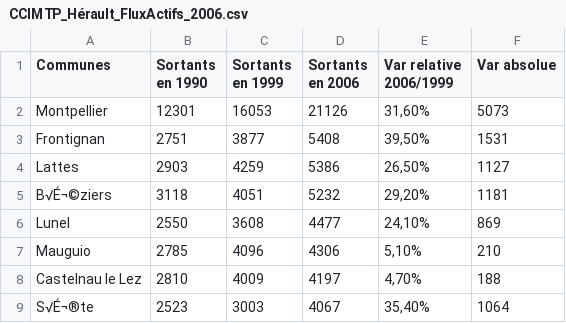
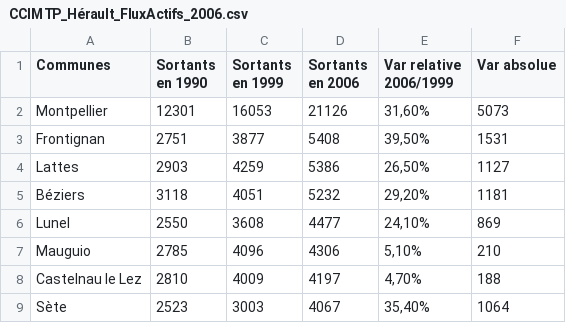
Before and after one commit to Chibaw/OpenDataMontpellier, a CSV file: CCIMTP_Hérault_FluxActifs/CCIMTP_Hérault_FluxActifs_2006.csv, drawn as a sheet.

```diff
--- a/CCIMTP_Hérault_FluxActifs/CCIMTP_Hérault_FluxActifs_2006.csv
+++ b/CCIMTP_Hérault_FluxActifs/CCIMTP_Hérault_FluxActifs_2006.csv
@@ -4,3 +4,3 @@ Frontignan;2751;3877;5408;39,50%;1531
 Lattes;2903;4259;5386;26,50%;1127
-B√É¬©ziers;3118;4051;5232;29,20%;1181
+Béziers;3118;4051;5232;29,20%;1181
 Lunel;2550;3608;4477;24,10%;869
@@ -8,2 +8,2 @@ Mauguio;2785;4096;4306;5,10%;210
 Castelnau le Lez;2810;4009;4197;4,70%;188
-S√É¬®te;2523;3003;4067;35,40%;1064
+Sète;2523;3003;4067;35,40%;1064
```
Also changed, not shown: CCIMTP_Hérault_FluxActifs/CCIMTP_Hérault_FluxActifs_2006.csv.
